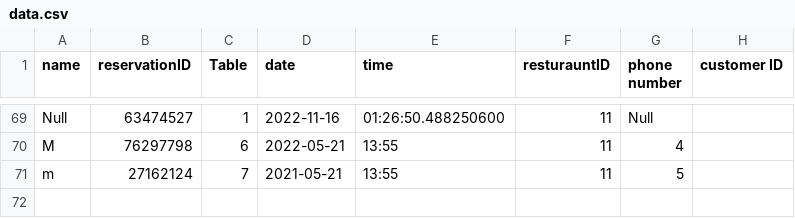
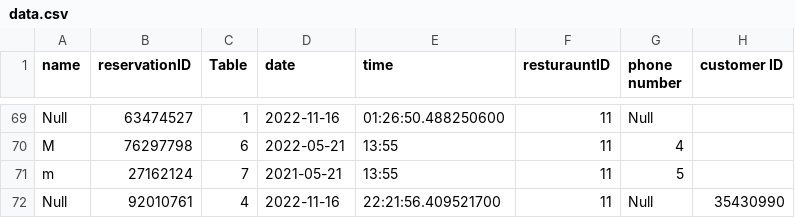
Before and after one commit to CS4013GroupProject/Restaurant-v3, a CSV file: Restaurant/src/data.csv, drawn as a sheet; only a part is shown, gaps mark what is left out.

```diff
--- a/Restaurant/src/data.csv
+++ b/Restaurant/src/data.csv
@@ -71 +71,2 @@ M, 76297798, 6, 2022-05-21, 13:55, 11, 4,
 m, 27162124, 7, 2021-05-21, 13:55, 11, 5,
+Null, 92010761, 4, 2022-11-16, 22:21:56.409521700, 11, Null, 35430990,
```
Also changed, not shown: Restaurant/src/Restaurant.csv, out/production/Restaurant-v3/Restaurant.csv, 6 other files.
